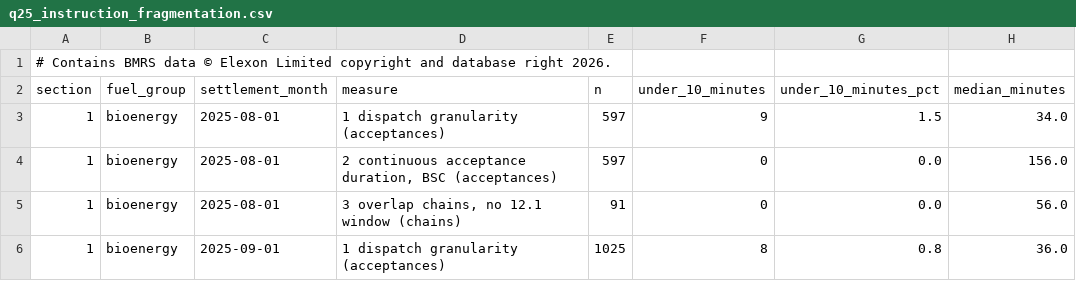
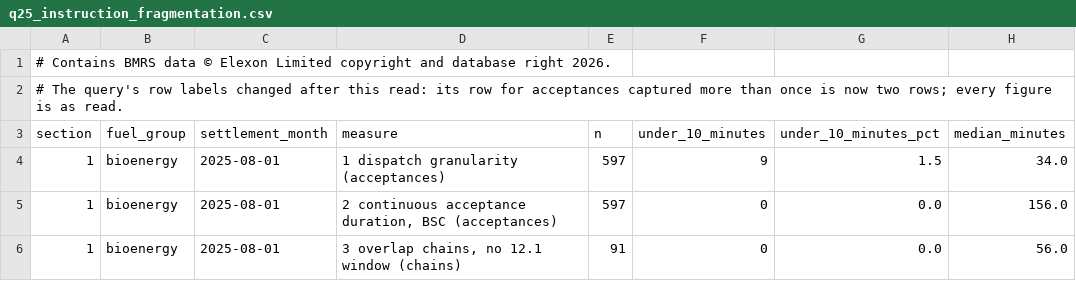
Before and after one commit to JayWatNorm/gridskew, a CSV file: docs/results/q25_instruction_fragmentation.csv, drawn as a sheet; only a part is shown; the shorter side is filled out with more unchanged rows; the diff names each change by its address in the sheet, - before the commit and + after, or states it on an @@ line.

Commit message:
Complete the analysis: fifteen answered questions, documentation checked against the code
The questions page, results page and READMEs cover the fifteen answered
questions. Analyses, settings and checks for questions without a result
are removed. The README states that the analysis is complete and that
the DAGs and the nightly dbt job keep running, and names the licence.

Documentation is corrected where it differed from the code, the saved
outputs or the data providers' pages: the REMIT tie rule, three measure
descriptions on the results page, the system flag's meaning, the stored
forecast's timing, setup and rebuild steps, licence wording and links,
and notes on saved outputs whose query changed after the read.

Tests pin the corrected wording, compare each chart image with the
script's output, and allow only the listed question ids.

No DAG, model, dbt test or query in use changes.

```diff
--- a/docs/results/q25_instruction_fragmentation.csv
+++ b/docs/results/q25_instruction_fragmentation.csv
+row 2: # The query's row labels changed after this read: its row for acceptances captured more than once is now two rows; every figure is as read.
```
Also changed, not shown: docs/results/q12_instructed_vs_residual.csv, docs/results/q25_instruction_fragmentation_corrected.csv, 57 other files.
